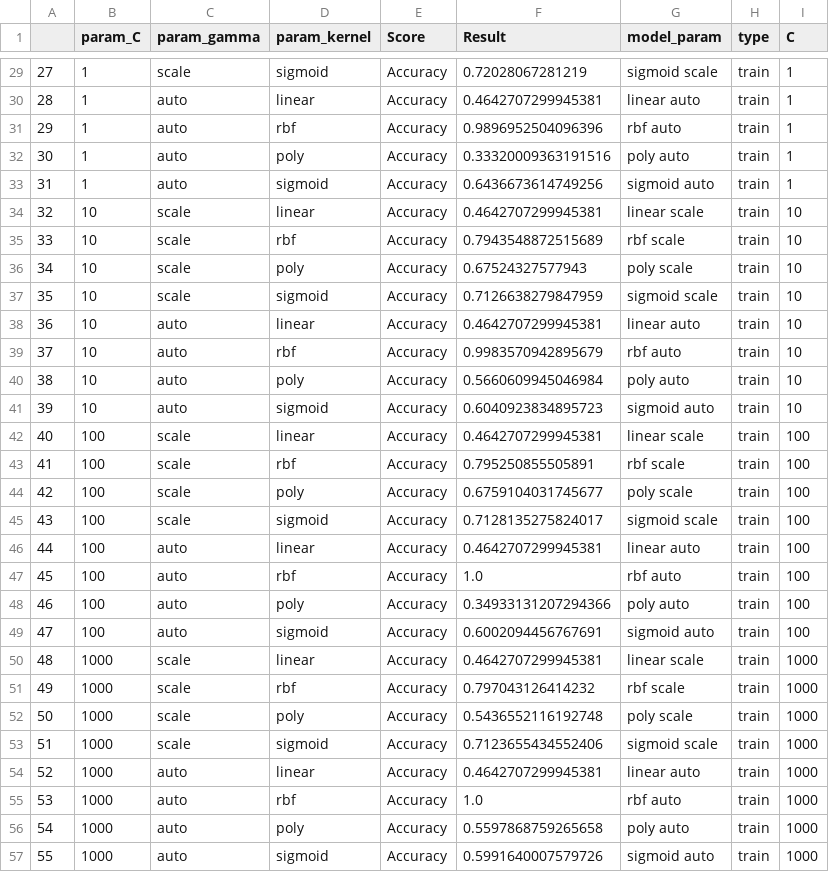
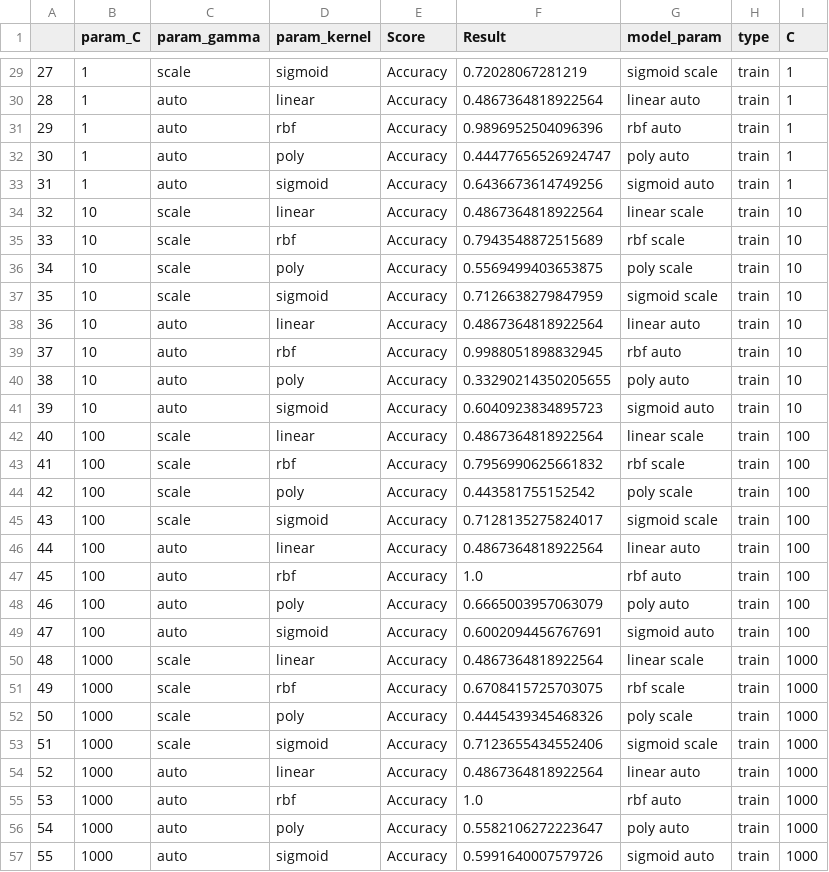
Before and after one commit to erlan321/Capstone-697-TeamAugury, a CSV file: saved_work/hp_tuning_SVC.csv, drawn as a sheet; only a part is shown, gaps mark what is left out; the diff covers the shown part only.

```diff
--- a/saved_work/hp_tuning_SVC.csv
+++ b/saved_work/hp_tuning_SVC.csv
@@ -29,29 +29,29 @@
 27,1,scale,sigmoid,Accuracy,0.72028067281219,sigmoid scale,train,1
-28,1,auto,linear,Accuracy,0.4642707299945381,linear auto,train,1
+28,1,auto,linear,Accuracy,0.4867364818922564,linear auto,train,1
 29,1,auto,rbf,Accuracy,0.9896952504096396,rbf auto,train,1
-30,1,auto,poly,Accuracy,0.33320009363191516,poly auto,train,1
+30,1,auto,poly,Accuracy,0.44477656526924747,poly auto,train,1
 31,1,auto,sigmoid,Accuracy,0.6436673614749256,sigmoid auto,train,1
-32,10,scale,linear,Accuracy,0.4642707299945381,linear scale,train,10
+32,10,scale,linear,Accuracy,0.4867364818922564,linear scale,train,10
 33,10,scale,rbf,Accuracy,0.7943548872515689,rbf scale,train,10
-34,10,scale,poly,Accuracy,0.67524327577943,poly scale,train,10
+34,10,scale,poly,Accuracy,0.5569499403653875,poly scale,train,10
 35,10,scale,sigmoid,Accuracy,0.7126638279847959,sigmoid scale,train,10
-36,10,auto,linear,Accuracy,0.4642707299945381,linear auto,train,10
-37,10,auto,rbf,Accuracy,0.9983570942895679,rbf auto,train,10
-38,10,auto,poly,Accuracy,0.5660609945046984,poly auto,train,10
+36,10,auto,linear,Accuracy,0.4867364818922564,linear auto,train,10
+37,10,auto,rbf,Accuracy,0.9988051898832945,rbf auto,train,10
+38,10,auto,poly,Accuracy,0.33290214350205655,poly auto,train,10
 39,10,auto,sigmoid,Accuracy,0.6040923834895723,sigmoid auto,train,10
-40,100,scale,linear,Accuracy,0.4642707299945381,linear scale,train,100
-41,100,scale,rbf,Accuracy,0.795250855505891,rbf scale,train,100
-42,100,scale,poly,Accuracy,0.6759104031745677,poly scale,train,100
+40,100,scale,linear,Accuracy,0.4867364818922564,linear scale,train,100
+41,100,scale,rbf,Accuracy,0.7956990625661832,rbf scale,train,100
+42,100,scale,poly,Accuracy,0.443581755152542,poly scale,train,100
 43,100,scale,sigmoid,Accuracy,0.7128135275824017,sigmoid scale,train,100
-44,100,auto,linear,Accuracy,0.4642707299945381,linear auto,train,100
+44,100,auto,linear,Accuracy,0.4867364818922564,linear auto,train,100
 45,100,auto,rbf,Accuracy,1.0,rbf auto,train,100
-46,100,auto,poly,Accuracy,0.34933131207294366,poly auto,train,100
+46,100,auto,poly,Accuracy,0.6665003957063079,poly auto,train,100
 47,100,auto,sigmoid,Accuracy,0.6002094456767691,sigmoid auto,train,100
-48,1000,scale,linear,Accuracy,0.4642707299945381,linear scale,train,1000
-49,1000,scale,rbf,Accuracy,0.797043126414232,rbf scale,train,1000
-50,1000,scale,poly,Accuracy,0.5436552116192748,poly scale,train,1000
+48,1000,scale,linear,Accuracy,0.4867364818922564,linear scale,train,1000
+49,1000,scale,rbf,Accuracy,0.6708415725703075,rbf scale,train,1000
+50,1000,scale,poly,Accuracy,0.4445439345468326,poly scale,train,1000
 51,1000,scale,sigmoid,Accuracy,0.7123655434552406,sigmoid scale,train,1000
-52,1000,auto,linear,Accuracy,0.4642707299945381,linear auto,train,1000
+52,1000,auto,linear,Accuracy,0.4867364818922564,linear auto,train,1000
 53,1000,auto,rbf,Accuracy,1.0,rbf auto,train,1000
-54,1000,auto,poly,Accuracy,0.5597868759265658,poly auto,train,1000
+54,1000,auto,poly,Accuracy,0.5582106272223647,poly auto,train,1000
 55,1000,auto,sigmoid,Accuracy,0.5991640007579726,sigmoid auto,train,1000
```
Also changed, not shown: 107 edited cells elsewhere in this file, saved_work/hp_tuning_LogisticRegression.csv, 10 other files.
